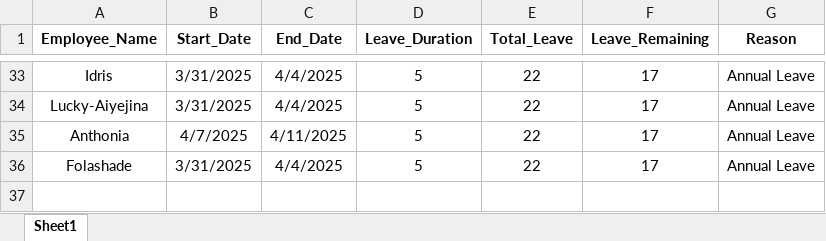
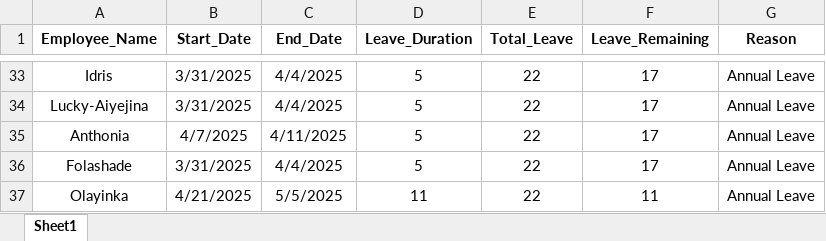
Before and after one commit to mutiuadeniyi290/employee-leave, an Excel workbook: employee_leave_2025.xlsx, sheet Sheet1, drawn as a sheet; only a part is shown, gaps mark what is left out; values as stored, in another font and other column widths than the file's, no borders; the diff names each change by its address in the sheet, - before the commit and + after, or states it on an @@ line.

```diff
--- a/employee_leave_2025.xlsx (sheet Sheet1)
+++ b/employee_leave_2025.xlsx (sheet Sheet1)
+row 37: Olayinka | 4/21/2025 | 5/5/2025 | 11 | 22 | 11 | Annual Leave
```
Also changed, not shown: 1 other file.
